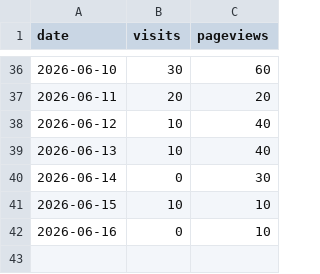
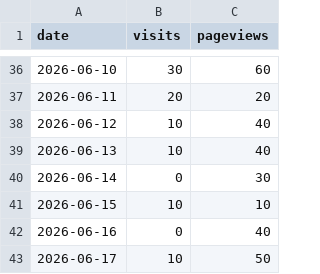
Before and after one commit to drewmerrill/groovelinx-site, a CSV file: analytics-history.csv, drawn as a sheet; only a part is shown, gaps mark what is left out.

```diff
--- a/analytics-history.csv
+++ b/analytics-history.csv
@@ -41,2 +41,3 @@ date,visits,pageviews
 2026-06-15,10,10
-2026-06-16,0,10
+2026-06-16,0,40
+2026-06-17,10,50
```
